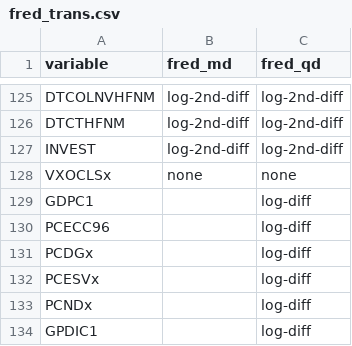
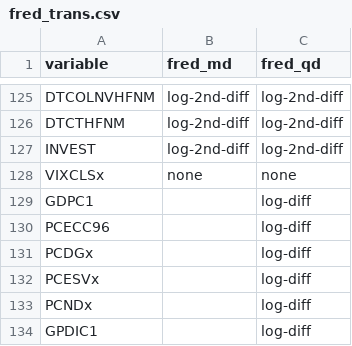
Before and after one commit to cran/BVAR, a CSV file: inst/fred_trans.csv, drawn as a sheet; only a part is shown, gaps mark what is left out.

```diff
--- a/inst/fred_trans.csv
+++ b/inst/fred_trans.csv
@@ -127,3 +127,3 @@
 "INVEST","log-2nd-diff","log-2nd-diff"
-"VXOCLSx","none","none"
+"VIXCLSx","none","none"
 "GDPC1",,"log-diff"
```
Also changed, not shown: 14 other files.
